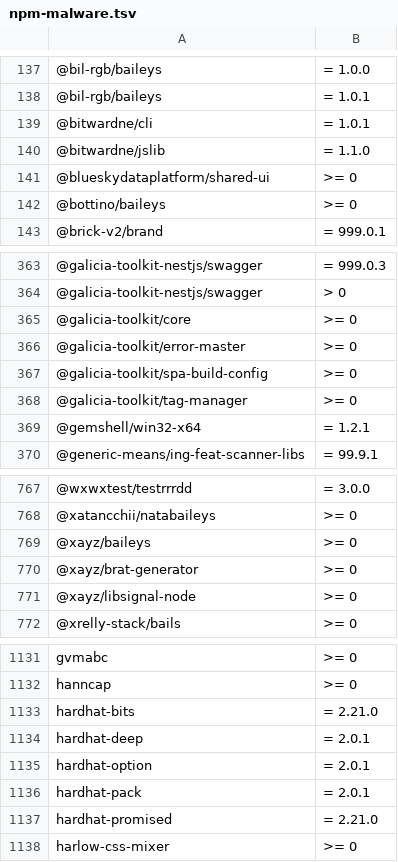
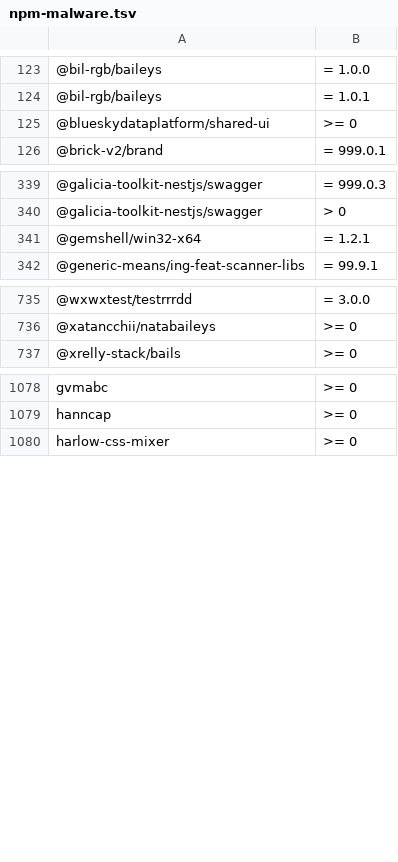
Before and after one commit to OnyxynO/plugin-claude-npm-bun-guard, a TSV file: data/npm-malware.tsv, drawn as a sheet; only a part is shown, gaps mark what is left out; the diff covers the shown part only.

```diff
--- a/data/npm-malware.tsv
+++ b/data/npm-malware.tsv
@@ -138,6 +124,3 @@
 @bil-rgb/baileys	= 1.0.1
-@bitwardne/cli	= 1.0.1
-@bitwardne/jslib	= 1.1.0
 @blueskydataplatform/shared-ui	>= 0
-@bottino/baileys	>= 0
 @brick-v2/brand	= 999.0.1
@@ -364,6 +340,2 @@
 @galicia-toolkit-nestjs/swagger	> 0
-@galicia-toolkit/core	>= 0
-@galicia-toolkit/error-master	>= 0
-@galicia-toolkit/spa-build-config	>= 0
-@galicia-toolkit/tag-manager	>= 0
 @gemshell/win32-x64	= 1.2.1
@@ -768,5 +736,2 @@
 @xatancchii/natabaileys	>= 0
-@xayz/baileys	>= 0
-@xayz/brat-generator	>= 0
-@xayz/libsignal-node	>= 0
 @xrelly-stack/bails	>= 0
@@ -1132,7 +1079,2 @@ gvmabc	>= 0
 hanncap	>= 0
-hardhat-bits	= 2.21.0
-hardhat-deep	= 2.0.1
-hardhat-option	= 2.0.1
-hardhat-pack	= 2.0.1
-hardhat-promised	= 2.21.0
 harlow-css-mixer	>= 0
```
Also changed, not shown: 1 added row and 59 removed rows elsewhere in this file.
